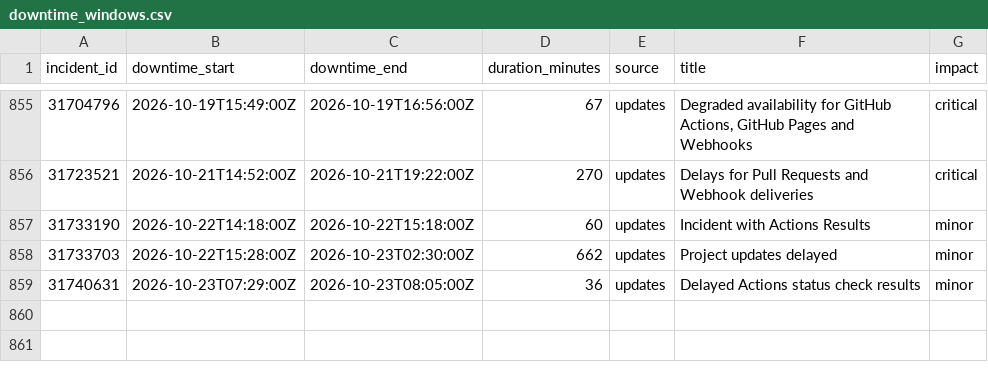
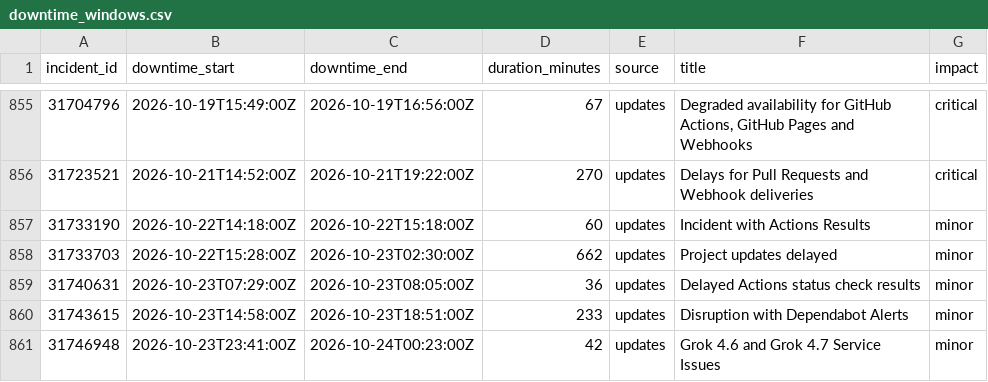
Before and after one commit to paradise-runner/feels-like-github-status, a CSV file: parsed/downtime_windows.csv, drawn as a sheet; only a part is shown, gaps mark what is left out.

```diff
--- a/parsed/downtime_windows.csv
+++ b/parsed/downtime_windows.csv
@@ -859 +859,3 @@ incident_id,downtime_start,downtime_end,duration_minutes,source,title,impact
 31740631,2026-10-23T07:29:00Z,2026-10-23T08:05:00Z,36,updates,Delayed Actions status check results,minor
+31743615,2026-10-23T14:58:00Z,2026-10-23T18:51:00Z,233,updates,Disruption with Dependabot Alerts,minor
+31746948,2026-10-23T23:41:00Z,2026-10-24T00:23:00Z,42,updates,Grok 4.6 and Grok 4.7 Service Issues,minor
```
Also changed, not shown: parsed/segments.csv, 2 other files.
